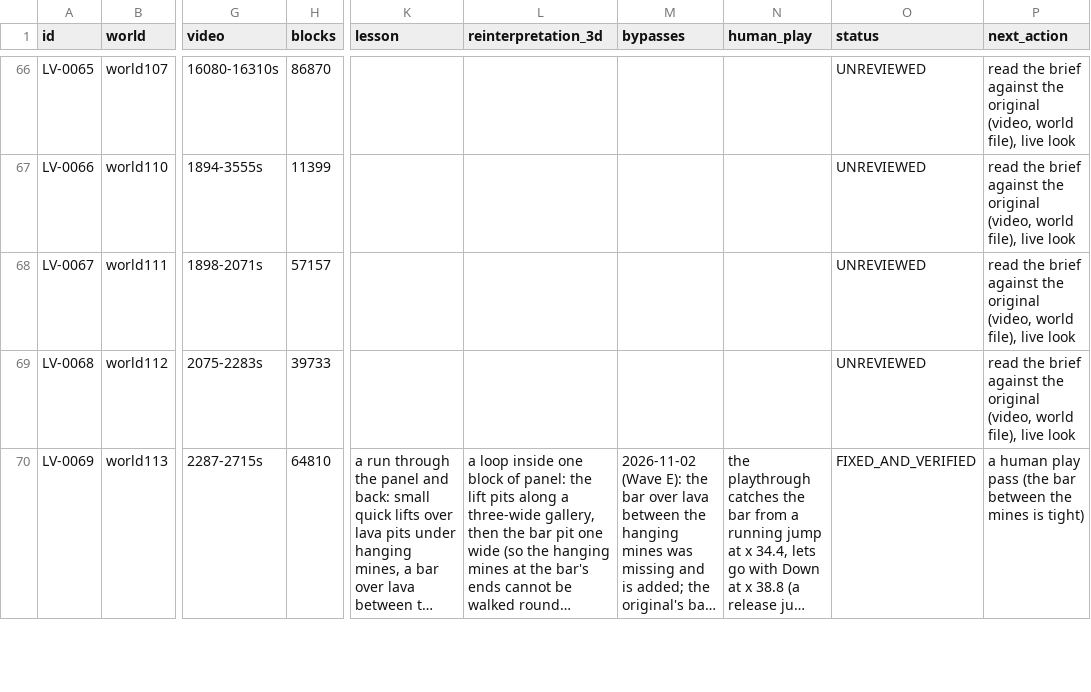
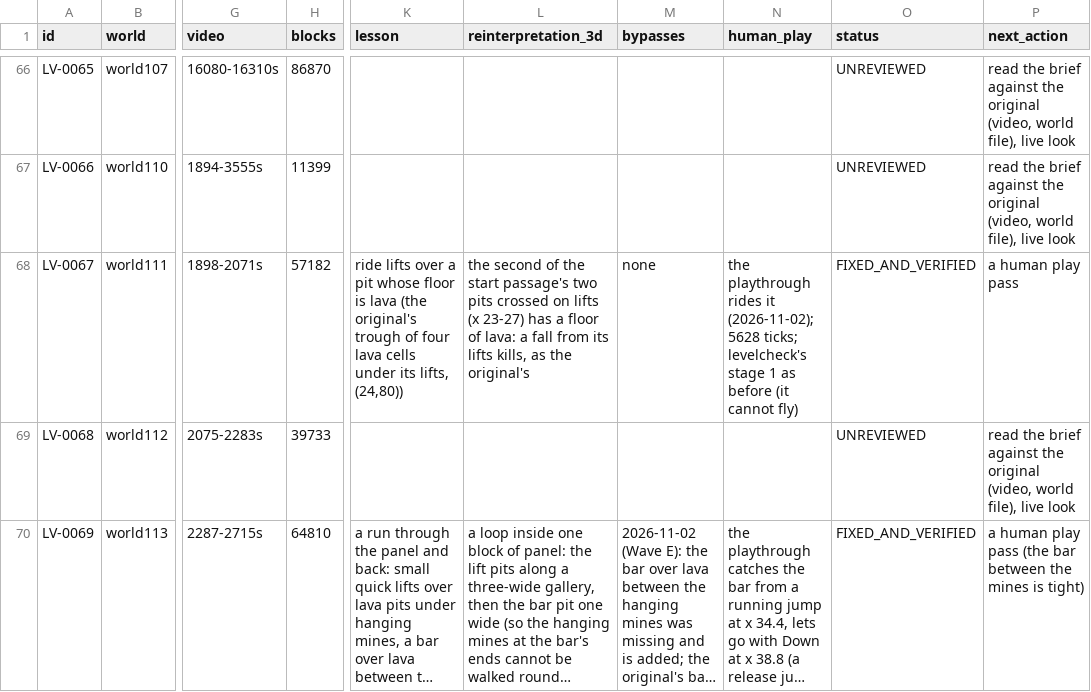
Before and after one commit to openeggbert/galaxy-eggbert, a CSV file: plans/audit/world_lessons.csv, drawn as a sheet; only a part is shown, gaps mark what is left out; long unchanged cells end in …; the diff names each change by its address in the sheet, - before the commit and + after, or states it on an @@ line.

```diff
--- a/plans/audit/world_lessons.csv
+++ b/plans/audit/world_lessons.csv
-H68 (blocks): 57157
+H68 (blocks): 57182
-K68 (lesson): (empty)
+K68 (lesson): ride lifts over a pit whose floor is lava (the original's trough of four lava cells under its lifts, (24,80))
-L68 (reinterpretation_3d): (empty)
+L68 (reinterpretation_3d): the second of the start passage's two pits crossed on lifts (x 23-27) has a floor of lava: a fall from its lifts kills, as the original's
-M68 (bypasses): (empty)
+M68 (bypasses): none
-N68 (human_play): (empty)
+N68 (human_play): the playthrough rides it (2026-11-02); 5628 ticks; levelcheck's stage 1 as before (it cannot fly)
-O68 (status): UNREVIEWED
+O68 (status): FIXED_AND_VERIFIED
-P68 (next_action): read the brief against the original (video, world file), live look
+P68 (next_action): a human play pass
```
Also changed, not shown: plans/audit/world_lessons.notes.csv, 3 other files.
